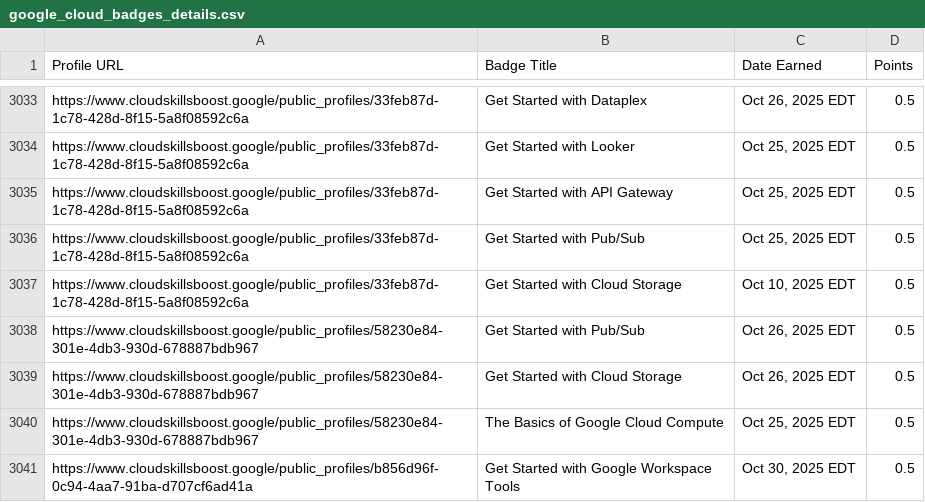
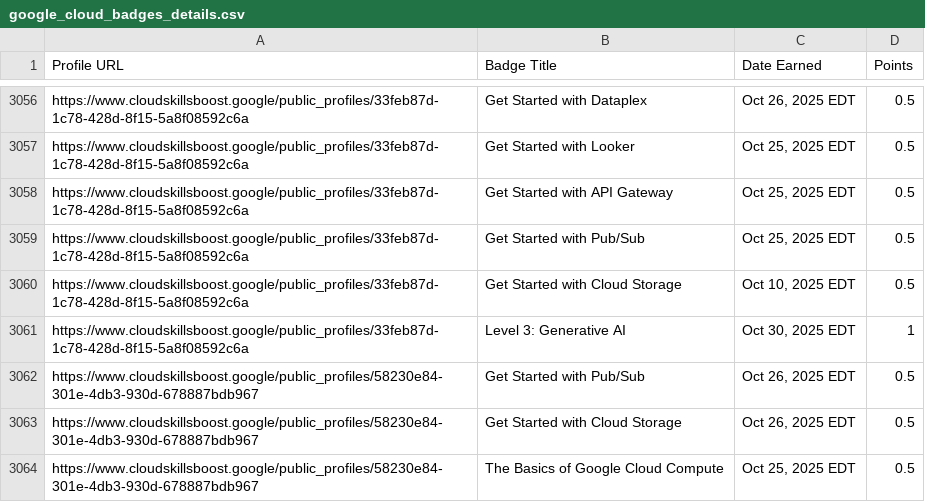
Before and after one commit to mohitsharmas97/leaderboard_gdg, a CSV file: google_cloud_badges_details.csv, drawn as a sheet; only a part is shown, gaps mark what is left out; the shorter side is filled out with more unchanged rows; the diff covers the shown part only.

```diff
--- a/google_cloud_badges_details.csv
+++ b/google_cloud_badges_details.csv
@@ -3037,2 +3060,3 @@ https://www.cloudskillsboost.google/public_profiles/33feb87d-1c78-428d-8f15-5a8f
 https://www.cloudskillsboost.google/public_profiles/33feb87d-1c78-428d-8f15-5a8f08592c6a,Get Started with Cloud Storage,"Oct 10, 2025 EDT",0.5
+https://www.cloudskillsboost.google/public_profiles/33feb87d-1c78-428d-8f15-5a8f08592c6a,Level 3: Generative AI,"Oct 30, 2025 EDT",1
 https://www.cloudskillsboost.google/public_profiles/58230e84-301e-4db3-930d-678887bdb967,Get Started with Pub/Sub,"Oct 26, 2025 EDT",0.5
```
Also changed, not shown: 28 added rows and 1 edited cell elsewhere in this file, progress_data.csv.
